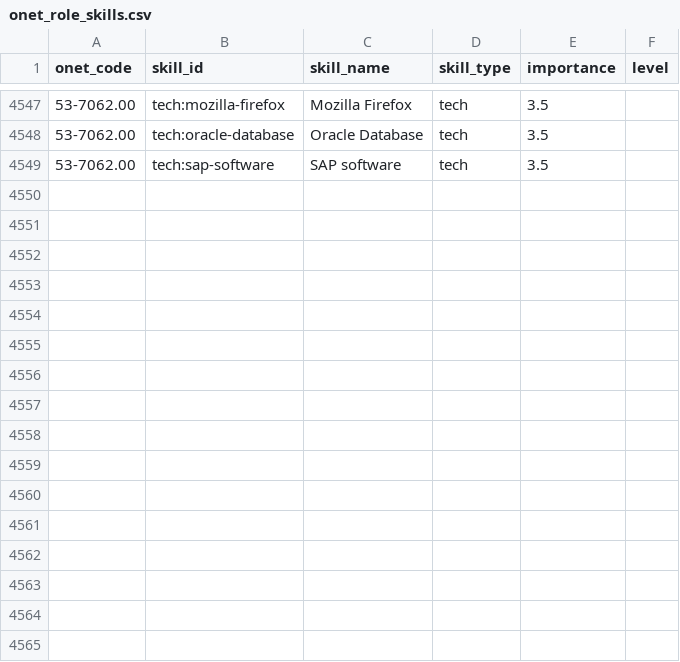
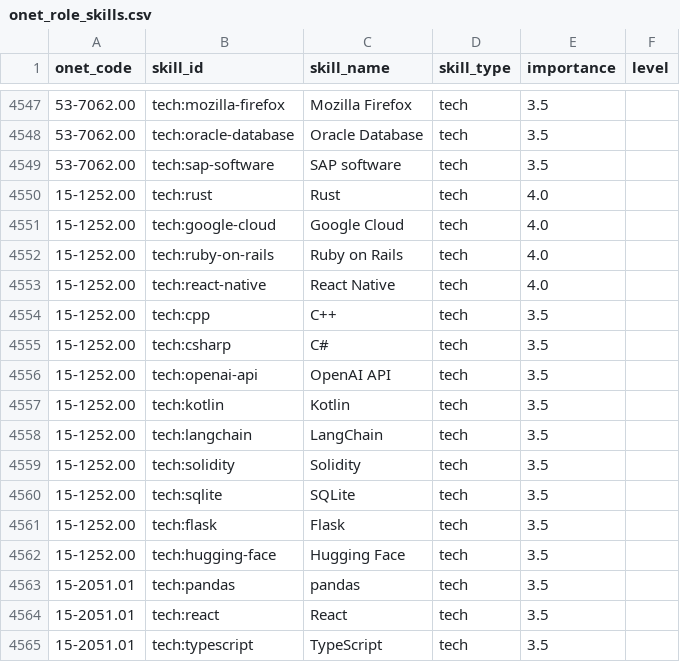
Before and after one commit to jimmerino2/sdc_hackathon_2026, a CSV file: data/processed/onet_role_skills.csv, drawn as a sheet; only a part is shown, gaps mark what is left out.

Commit message:
feat: Roadmap skills to include demand and usage over time
Details:
1. Roadmap skills have demand analysis based on LY calculations
2. Missing skills matched with Onet now migrated into the DB, alongside the forecasted score
3. Fix roadmaps sections being ambiguous, and the dependencies being a hot mess

```diff
--- a/data/processed/onet_role_skills.csv
+++ b/data/processed/onet_role_skills.csv
@@ -4549 +4549,17 @@ onet_code,skill_id,skill_name,skill_type,importance,level
 53-7062.00,tech:sap-software,SAP software,tech,3.5,
+15-1252.00,tech:rust,Rust,tech,4.0,
+15-1252.00,tech:google-cloud,Google Cloud,tech,4.0,
+15-1252.00,tech:ruby-on-rails,Ruby on Rails,tech,4.0,
+15-1252.00,tech:react-native,React Native,tech,4.0,
+15-1252.00,tech:cpp,C++,tech,3.5,
+15-1252.00,tech:csharp,C#,tech,3.5,
+15-1252.00,tech:openai-api,OpenAI API,tech,3.5,
+15-1252.00,tech:kotlin,Kotlin,tech,3.5,
+15-1252.00,tech:langchain,LangChain,tech,3.5,
+15-1252.00,tech:solidity,Solidity,tech,3.5,
+15-1252.00,tech:sqlite,SQLite,tech,3.5,
+15-1252.00,tech:flask,Flask,tech,3.5,
+15-1252.00,tech:hugging-face,Hugging Face,tech,3.5,
+15-2051.01,tech:pandas,pandas,tech,3.5,
+15-2051.01,tech:react,React,tech,3.5,
+15-2051.01,tech:typescript,TypeScript,tech,3.5,
```
Also changed, not shown: 10 other files.
